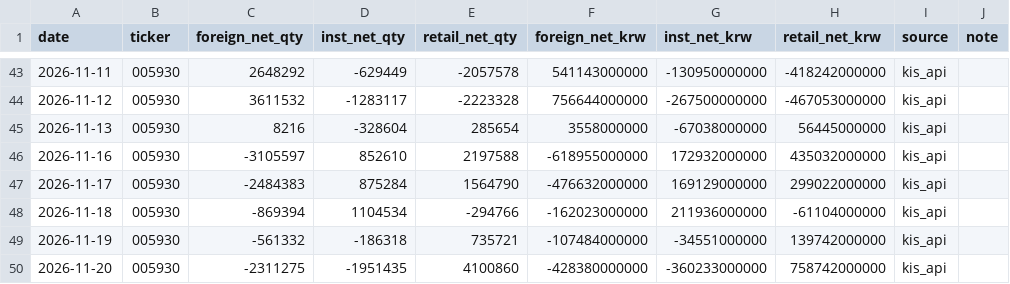
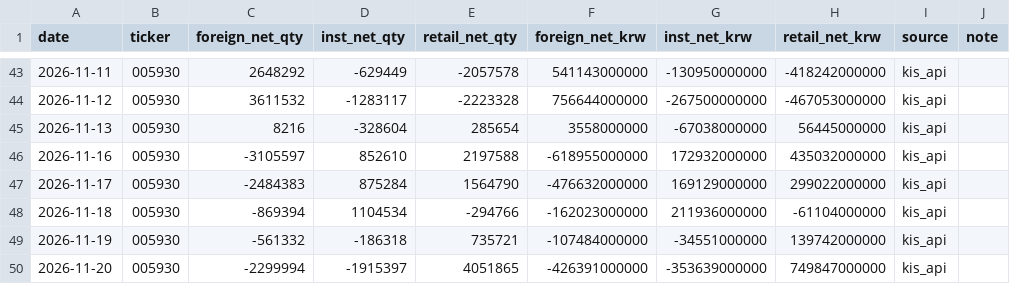
Before and after one commit to stevekoo-ai/Repo_name, a CSV file: sources/investor-flow-005930.csv, drawn as a sheet; only a part is shown, gaps mark what is left out.

```diff
--- a/sources/investor-flow-005930.csv
+++ b/sources/investor-flow-005930.csv
@@ -49,2 +49,2 @@ date,ticker,foreign_net_qty,inst_net_qty,retail_net_qty,foreign_net_krw,inst_net
 2026-11-19,005930,-561332,-186318,735721,-107484000000,-34551000000,139742000000,kis_api,
-2026-11-20,005930,-2311275,-1951435,4100860,-428380000000,-360233000000,758742000000,kis_api,
+2026-11-20,005930,-2299994,-1915397,4051865,-426391000000,-353639000000,749847000000,kis_api,
```
Also changed, not shown: sources/automation-run-log.csv, sources/investor-flow-453810.csv, 8 other files.
